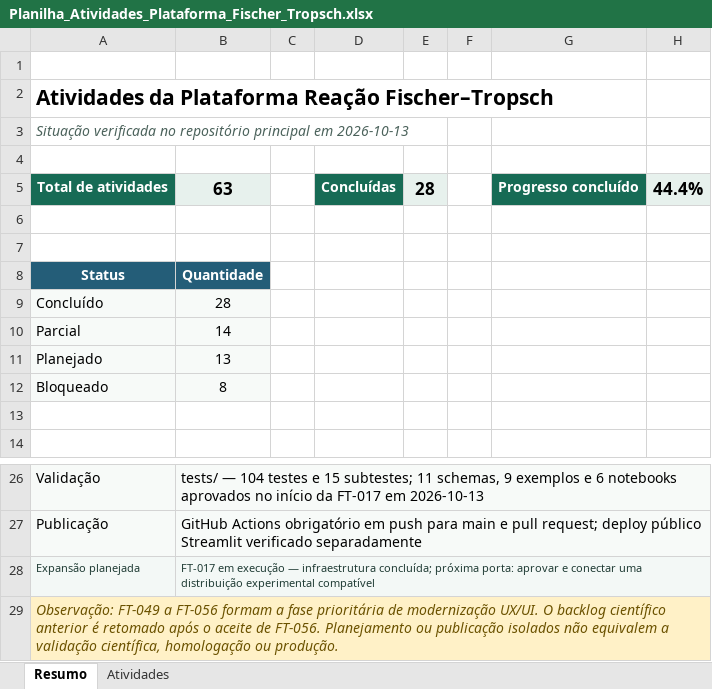
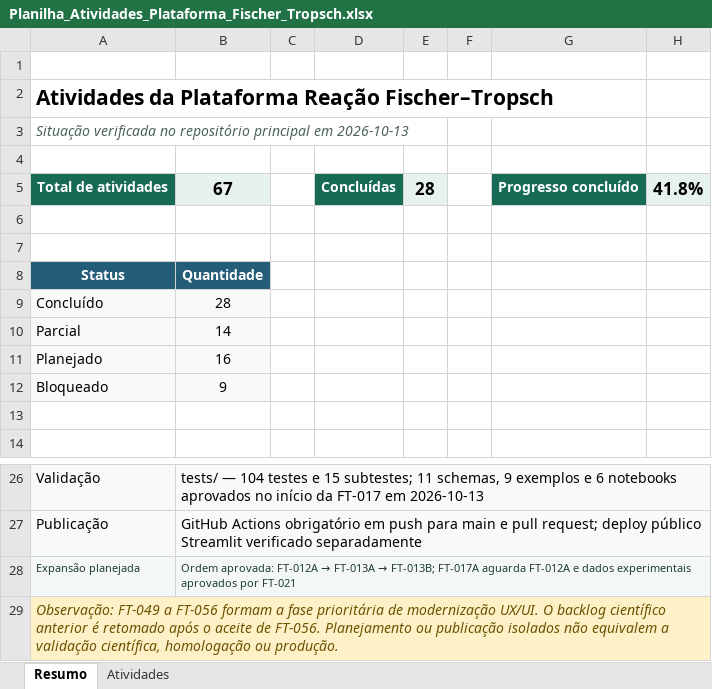
Before and after one commit to allanmaia008-ops/reacao-fischer-tropsch, an Excel workbook: docs/Planilha_Atividades_Plataforma_Fischer_Tropsch.xlsx, sheet Resumo, drawn as a sheet; only a part is shown, gaps mark what is left out; values as stored, in another font and other column widths than the file's, no borders; the diff names each change by its address in the sheet, - before the commit and + after, or states it on an @@ line.

```diff
--- a/docs/Planilha_Atividades_Plataforma_Fischer_Tropsch.xlsx (sheet Resumo)
+++ b/docs/Planilha_Atividades_Plataforma_Fischer_Tropsch.xlsx (sheet Resumo)
-B5: 63
+B5: 67
-H5: 44.4%
+H5: 41.8%
-B11: 13
+B11: 16
-B12: 8
+B12: 9
@@ B28: FT-017 em execução — infraestrutura concluída; próxima porta: aprovar e conectar uma distribuição experimental compatível → Ordem aprovada: FT-012A → FT-013A → FT-013B; FT-017A aguarda FT-012A e dados experimentais aprovados por FT-021 @@
```
Also changed, not shown: sheet Atividades, 6 other files.
